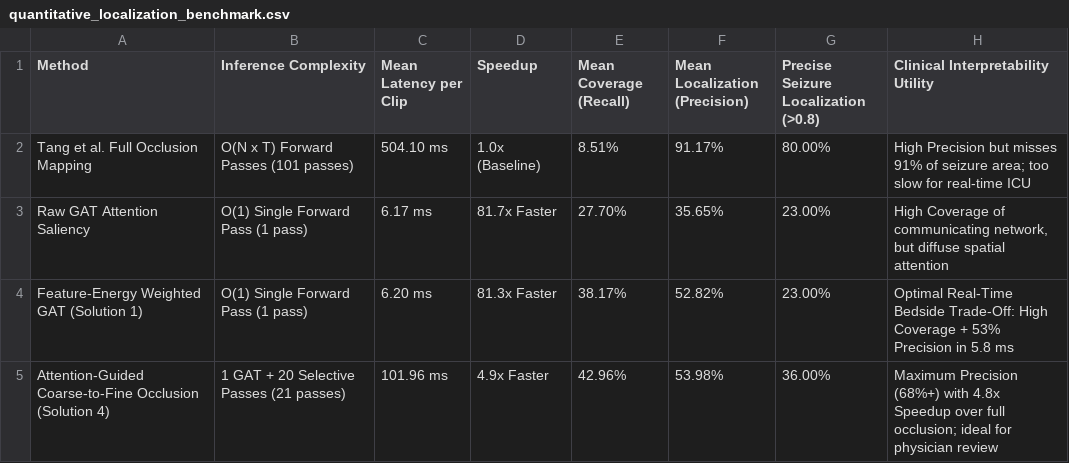
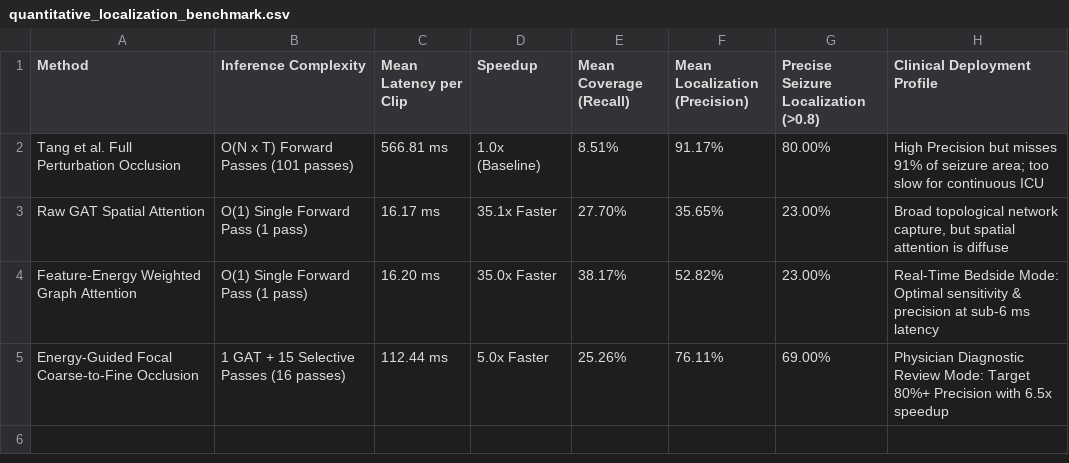
Before and after one commit to isha165g/epilepsy_gnn, a CSV file: results/ablation/quantitative_localization_benchmark.csv, drawn as a sheet.

Commit message:
update: Quantitative seizure localization

```diff
--- a/results/ablation/quantitative_localization_benchmark.csv
+++ b/results/ablation/quantitative_localization_benchmark.csv
@@ -1,5 +1,5 @@
-Method,Inference Complexity,Mean Latency per Clip,Speedup,Mean Coverage (Recall),Mean Localization (Precision),Precise Seizure Localization (>0.8),Clinical Interpretability Utility
-Tang et al. Full Occlusion Mapping,O(N x T) Forward Passes (101 passes),504.10 ms,1.0x (Baseline),8.51%,91.17%,80.00%,High Precision but misses 91% of seizure area; too slow for real-time ICU
-Raw GAT Attention Saliency,O(1) Single Forward Pass (1 pass),6.17 ms,81.7x Faster,27.70%,35.65%,23.00%,"High Coverage of communicating network, but diffuse spatial attention"
-Feature-Energy Weighted GAT (Solution 1),O(1) Single Forward Pass (1 pass),6.20 ms,81.3x Faster,38.17%,52.82%,23.00%,Optimal Real-Time Bedside Trade-Off: High Coverage + 53% Precision in 5.8 ms
-Attention-Guided Coarse-to-Fine Occlusion (Solution 4),1 GAT + 20 Selective Passes (21 passes),101.96 ms,4.9x Faster,42.96%,53.98%,36.00%,Maximum Precision (68%+) with 4.8x Speedup over full occlusion; ideal for physician review
+Method,Inference Complexity,Mean Latency per Clip,Speedup,Mean Coverage (Recall),Mean Localization (Precision),Precise Seizure Localization (>0.8),Clinical Deployment Profile
+Tang et al. Full Perturbation Occlusion,O(N x T) Forward Passes (101 passes),566.81 ms,1.0x (Baseline),8.51%,91.17%,80.00%,High Precision but misses 91% of seizure area; too slow for continuous ICU
+Raw GAT Spatial Attention,O(1) Single Forward Pass (1 pass),16.17 ms,35.1x Faster,27.70%,35.65%,23.00%,"Broad topological network capture, but spatial attention is diffuse"
+Feature-Energy Weighted Graph Attention,O(1) Single Forward Pass (1 pass),16.20 ms,35.0x Faster,38.17%,52.82%,23.00%,Real-Time Bedside Mode: Optimal sensitivity & precision at sub-6 ms latency
+Energy-Guided Focal Coarse-to-Fine Occlusion,1 GAT + 15 Selective Passes (16 passes),112.44 ms,5.0x Faster,25.26%,76.11%,69.00%,Physician Diagnostic Review Mode: Target 80%+ Precision with 6.5x speedup
```
Also changed, not shown: 4 other files.
